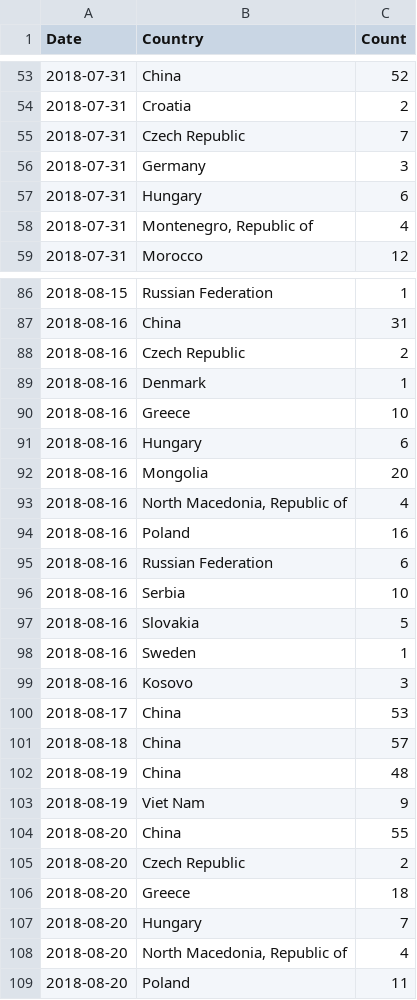
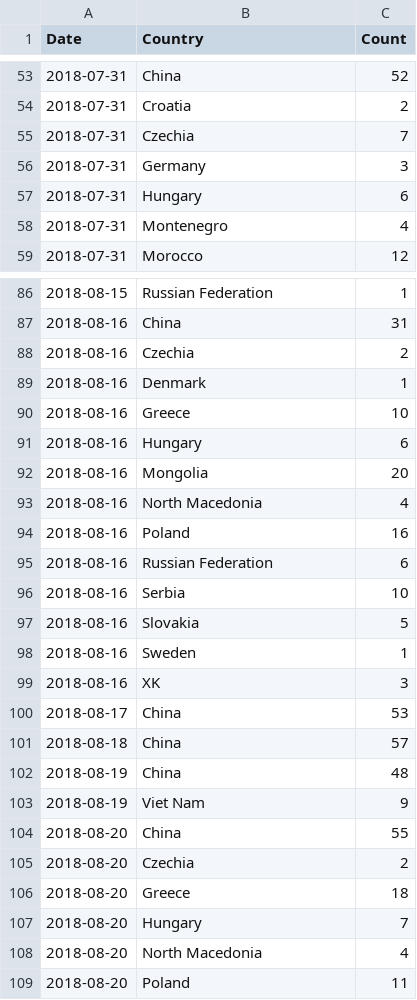
Before and after one commit to Starbix/Infrared_Marble, a CSV file: static/image_counts.csv (was data/luojia/image_counts.csv), drawn as a sheet; only a part is shown, gaps mark what is left out; the diff covers the shown part only.

```diff
--- a/data/luojia/image_counts.csv
+++ b/static/image_counts.csv
@@ -54,6 +54,6 @@ Date,Country,Count
 2018-07-31,Croatia,2
-2018-07-31,Czech Republic,7
+2018-07-31,Czechia,7
 2018-07-31,Germany,3
 2018-07-31,Hungary,6
-2018-07-31,"Montenegro, Republic of",4
+2018-07-31,Montenegro,4
 2018-07-31,Morocco,12
@@ -87,3 +87,3 @@ Date,Country,Count
 2018-08-16,China,31
-2018-08-16,Czech Republic,2
+2018-08-16,Czechia,2
 2018-08-16,Denmark,1
@@ -92,3 +92,3 @@ Date,Country,Count
 2018-08-16,Mongolia,20
-2018-08-16,"North Macedonia, Republic of",4
+2018-08-16,North Macedonia,4
 2018-08-16,Poland,16
@@ -98,3 +98,3 @@ Date,Country,Count
 2018-08-16,Sweden,1
-2018-08-16,Kosovo,3
+2018-08-16,XK,3
 2018-08-17,China,53
@@ -104,6 +104,6 @@ Date,Country,Count
 2018-08-20,China,55
-2018-08-20,Czech Republic,2
+2018-08-20,Czechia,2
 2018-08-20,Greece,18
 2018-08-20,Hungary,7
-2018-08-20,"North Macedonia, Republic of",4
+2018-08-20,North Macedonia,4
 2018-08-20,Poland,11
```
Also changed, not shown: 5 edited cells elsewhere in this file, 9 other files.
